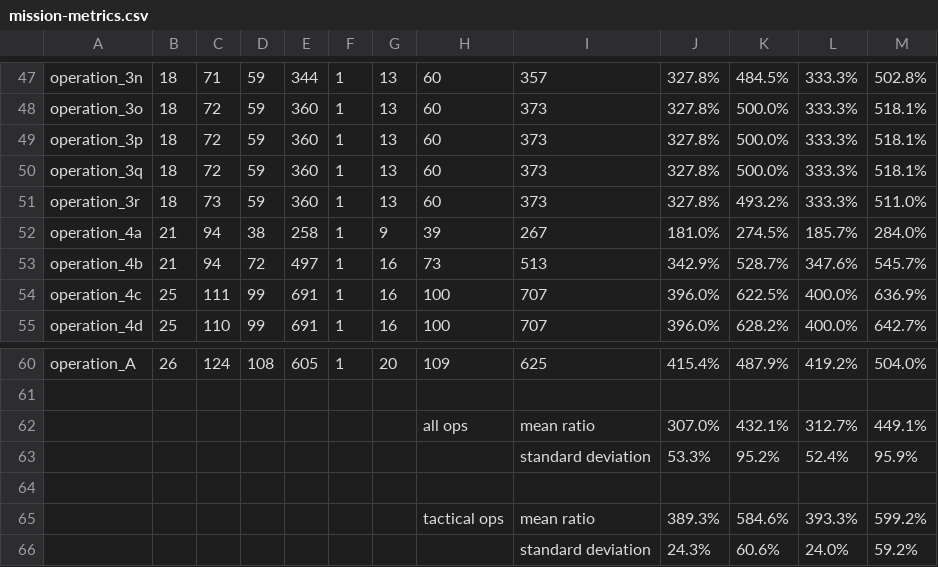
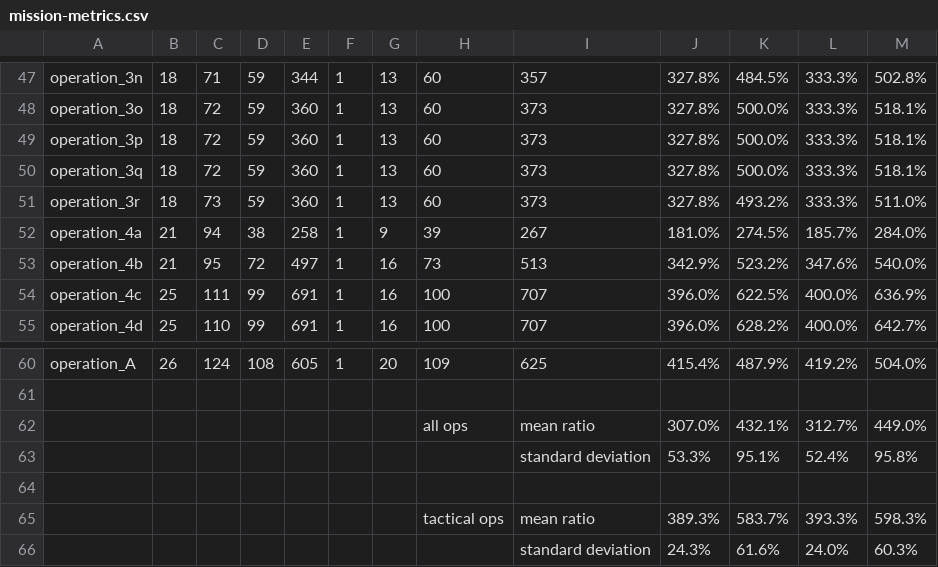
Before and after one commit to fokionzervoudakis/mission-verification-framework, a CSV file: data/mission-metrics.csv, drawn as a sheet; only a part is shown, gaps mark what is left out.

Commit message:
docs(plans): mark operation_4b point of failure
The plan never succeeds in PRISM because it enters the threat area with no sensor action. Mark it in the plan and the model; the plan comment adds one token to its metrics.

```diff
--- a/data/mission-metrics.csv
+++ b/data/mission-metrics.csv
@@ -52,3 +52,3 @@ operation_3r,18,73,59,360,1,13,60,373,327.8%,493.2%,333.3%,511.0%
 operation_4a,21,94,38,258,1,9,39,267,181.0%,274.5%,185.7%,284.0%
-operation_4b,21,94,72,497,1,16,73,513,342.9%,528.7%,347.6%,545.7%
+operation_4b,21,95,72,497,1,16,73,513,342.9%,523.2%,347.6%,540.0%
 operation_4c,25,111,99,691,1,16,100,707,396.0%,622.5%,400.0%,636.9%
@@ -61,6 +61,6 @@ operation_A,26,124,108,605,1,20,109,625,415.4%,487.9%,419.2%,504.0%
 ,,,,,,,,,,,,
-,,,,,,,all ops,mean ratio,307.0%,432.1%,312.7%,449.1%
-,,,,,,,,standard deviation,53.3%,95.2%,52.4%,95.9%
+,,,,,,,all ops,mean ratio,307.0%,432.1%,312.7%,449.0%
+,,,,,,,,standard deviation,53.3%,95.1%,52.4%,95.8%
 ,,,,,,,,,,,,
-,,,,,,,tactical ops,mean ratio,389.3%,584.6%,393.3%,599.2%
-,,,,,,,,standard deviation,24.3%,60.6%,24.0%,59.2%
+,,,,,,,tactical ops,mean ratio,389.3%,583.7%,393.3%,598.3%
+,,,,,,,,standard deviation,24.3%,61.6%,24.0%,60.3%
```
Also changed, not shown: 4 other files.
